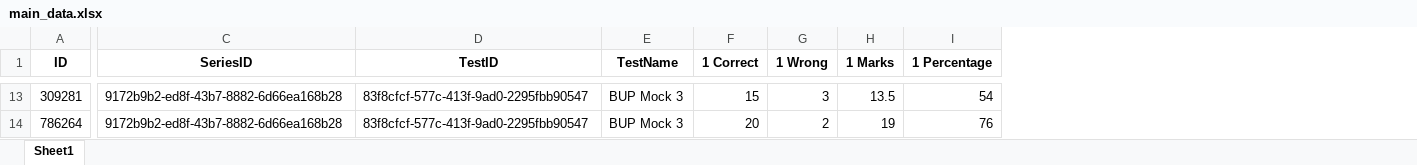
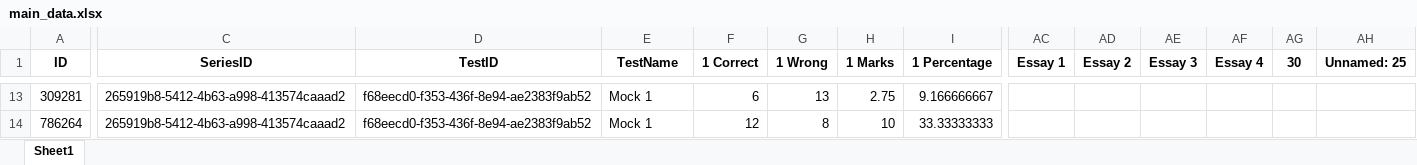
Before and after one commit to Ahnafahad/test-analysis-results, an Excel workbook: data/main_data.xlsx, sheet Sheet1, drawn as a sheet; only a part is shown, gaps mark what is left out; values as stored, in another font and other column widths than the file's, no borders; the diff covers the shown part only; the diff names each change by its address in the sheet, - before the commit and + after, or states it on an @@ line.

```diff
--- a/data/main_data.xlsx (sheet Sheet1)
+++ b/data/main_data.xlsx (sheet Sheet1)
+column AC (Essay 1), empty
+column AD (Essay 2), empty
+column AE (Essay 3), empty
+column AF (Essay 4), empty
+column AG (30), empty
+column AH (Unnamed: 25), empty
-C13:C14 (SeriesID): 9172b9b2-ed8f-43b7-8882-6d66ea168b28
+C13:C14 (SeriesID): 265919b8-5412-4b63-a998-413574caaad2
-D13:D14 (TestID): 83f8cfcf-577c-413f-9ad0-2295fbb90547
+D13:D14 (TestID): f68eecd0-f353-436f-8e94-ae2383f9ab52
-E13:E14 (TestName): BUP Mock 3
+E13:E14 (TestName): Mock 1
-F13 (1 Correct): 15
+F13 (1 Correct): 6
-G13 (1 Wrong): 3
+G13 (1 Wrong): 13
-H13 (1 Marks): 13.5
+H13 (1 Marks): 2.75
-I13 (1 Percentage): 54
+I13 (1 Percentage): 9.166666667
-F14 (1 Correct): 20
+F14 (1 Correct): 12
-G14 (1 Wrong): 2
+G14 (1 Wrong): 8
-H14 (1 Marks): 19
+H14 (1 Marks): 10
-I14 (1 Percentage): 76
+I14 (1 Percentage): 33.33333333
```
Also changed, not shown: 3 added rows and 297 edited cells elsewhere in this sheet, 2 other files.
